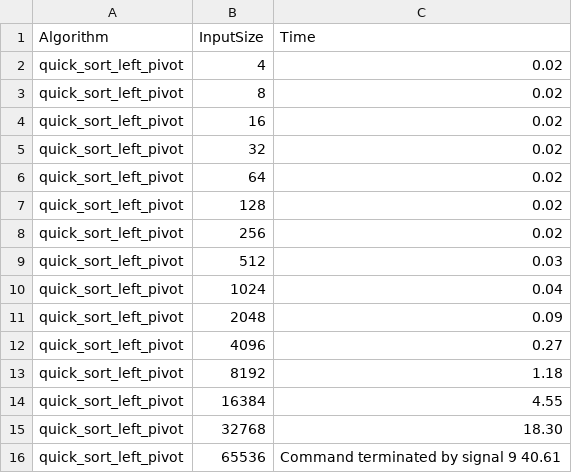
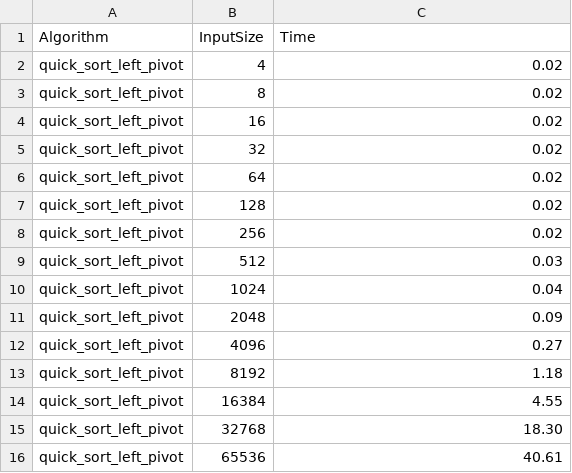
Before and after one commit to Domino117204/AiSD, a CSV file: results/quick_sort_left_pivot_constant_array.csv, drawn as a sheet.

```diff
--- a/results/quick_sort_left_pivot_constant_array.csv
+++ b/results/quick_sort_left_pivot_constant_array.csv
@@ -15,2 +15,2 @@ quick_sort_left_pivot,16384,4.55
 quick_sort_left_pivot,32768,18.30
-quick_sort_left_pivot,65536,Command terminated by signal 9 40.61
+quick_sort_left_pivot,65536,40.61
```
Also changed, not shown: results/quick_sort_left_pivot_decreasing_array.csv, results/quick_sort_left_pivot_increasing_array.csv, 5 other files.
